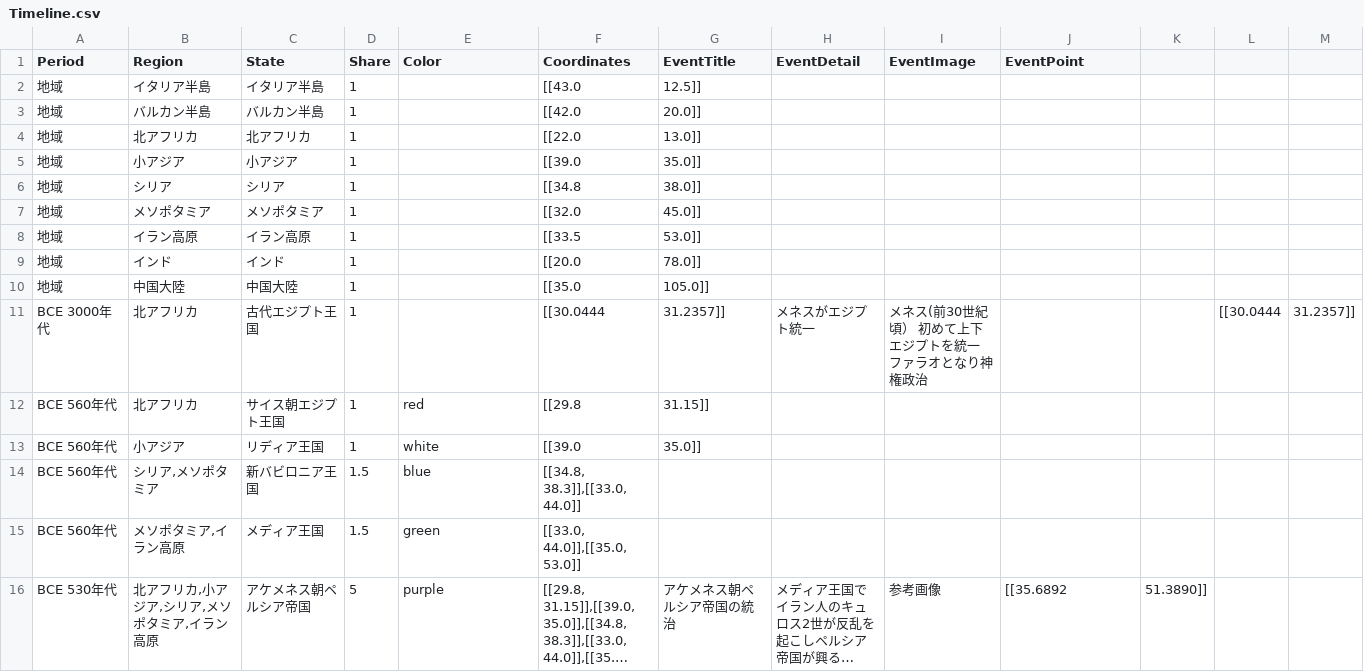
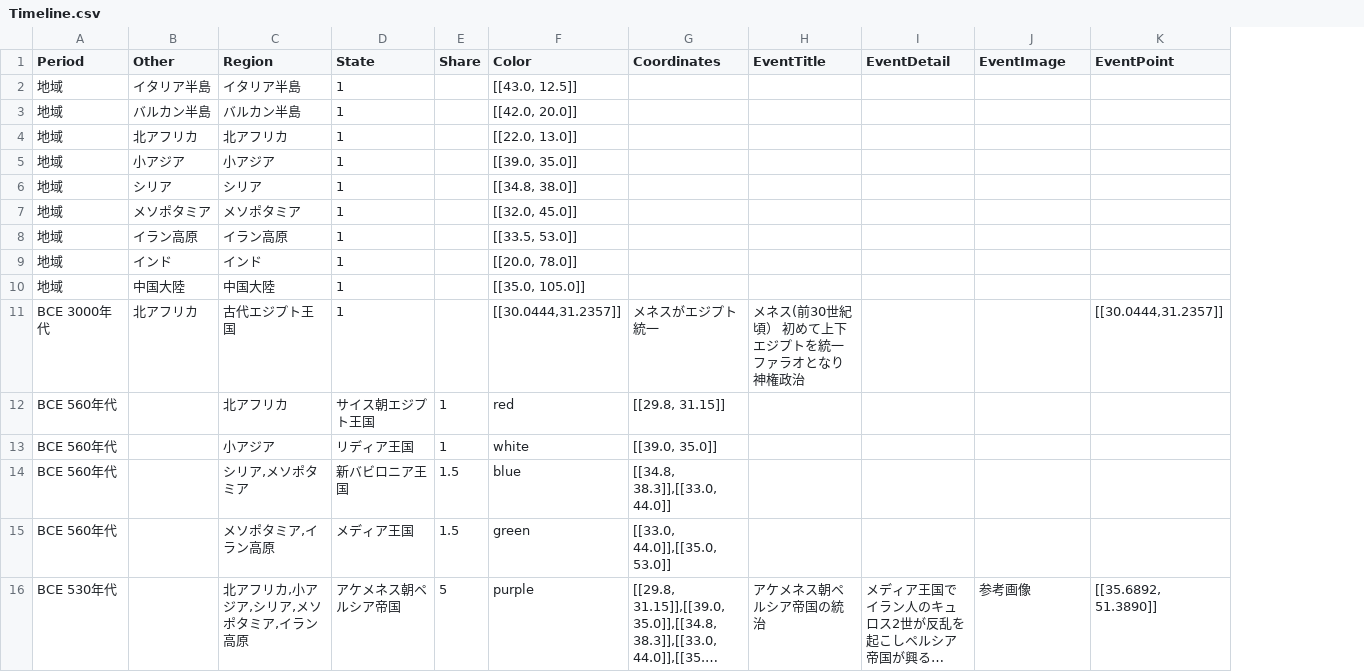
Before and after one commit to panzuki/3sp, a CSV file: csv/Timeline.csv, drawn as a sheet; long unchanged cells end in …; removed rows and columns are numbered as before the commit, all else as after; the diff names each change by its address in the sheet, - before the commit and + after, or states it on an @@ line.

Commit message:
Update Timeline.csv

```diff
--- a/csv/Timeline.csv
+++ b/csv/Timeline.csv
+column B (Other), empty
-column K, row 16: 51.3890]]
-column L, empty
-column M, empty
-row 2: 地域 | イタリア半島 | イタリア半島 | 1 |  | [[43.0 | 12.5]]
-row 3: 地域 | バルカン半島 | バルカン半島 | 1 |  | [[42.0 | 20.0]]
-row 4: 地域 | 北アフリカ | 北アフリカ | 1 |  | [[22.0 | 13.0]]
-row 5: 地域 | 小アジア | 小アジア | 1 |  | [[39.0 | 35.0]]
-row 6: 地域 | シリア | シリア | 1 |  | [[34.8 | 38.0]]
-row 7: 地域 | メソポタミア | メソポタミア | 1 |  | [[32.0 | 45.0]]
-row 8: 地域 | イラン高原 | イラン高原 | 1 |  | [[33.5 | 53.0]]
-row 9: 地域 | インド | インド | 1 |  | [[20.0 | 78.0]]
-row 10: 地域 | 中国大陸 | 中国大陸 | 1 |  | [[35.0 | 105.0]]
-row 11: BCE 3000年代 | 北アフリカ | 古代エジプト王国 | 1 |  | [[30.0444 | 31.2357]] | メネスがエジプト統一 | メネス(前30世紀頃） 初めて上下エジプトを統一 ファラオとなり神権政治 |  |  | [[30.0444 | 31.2357]]
+row 2: 地域 | イタリア半島 | イタリア半島 | 1 |  | [[43.0, 12.5]]
+row 3: 地域 | バルカン半島 | バルカン半島 | 1 |  | [[42.0, 20.0]]
+row 4: 地域 | 北アフリカ | 北アフリカ | 1 |  | [[22.0, 13.0]]
+row 5: 地域 | 小アジア | 小アジア | 1 |  | [[39.0, 35.0]]
+row 6: 地域 | シリア | シリア | 1 |  | [[34.8, 38.0]]
+row 7: 地域 | メソポタミア | メソポタミア | 1 |  | [[32.0, 45.0]]
+row 8: 地域 | イラン高原 | イラン高原 | 1 |  | [[33.5, 53.0]]
+row 9: 地域 | インド | インド | 1 |  | [[20.0, 78.0]]
+row 10: 地域 | 中国大陸 | 中国大陸 | 1 |  | [[35.0, 105.0]]
+row 11: BCE 3000年代 | 北アフリカ | 古代エジプト王国 | 1 |  | [[30.0444,31.2357]] | メネスがエジプト統一 | メネス(前30世紀頃） 初めて上下エジプトを統一 ファラオとなり神権政治 |  |  | [[30.0444,31.2357]]
-G12 (Coordinates): [[29.8
+G12 (Coordinates): [[29.8, 31.15]]
-H12 (EventTitle): 31.15]]
+H12 (EventTitle): (empty)
-G13 (Coordinates): [[39.0
+G13 (Coordinates): [[39.0, 35.0]]
-H13 (EventTitle): 35.0]]
+H13 (EventTitle): (empty)
-K16 (EventPoint): [[35.6892
+K16 (EventPoint): [[35.6892, 51.3890]]
```
